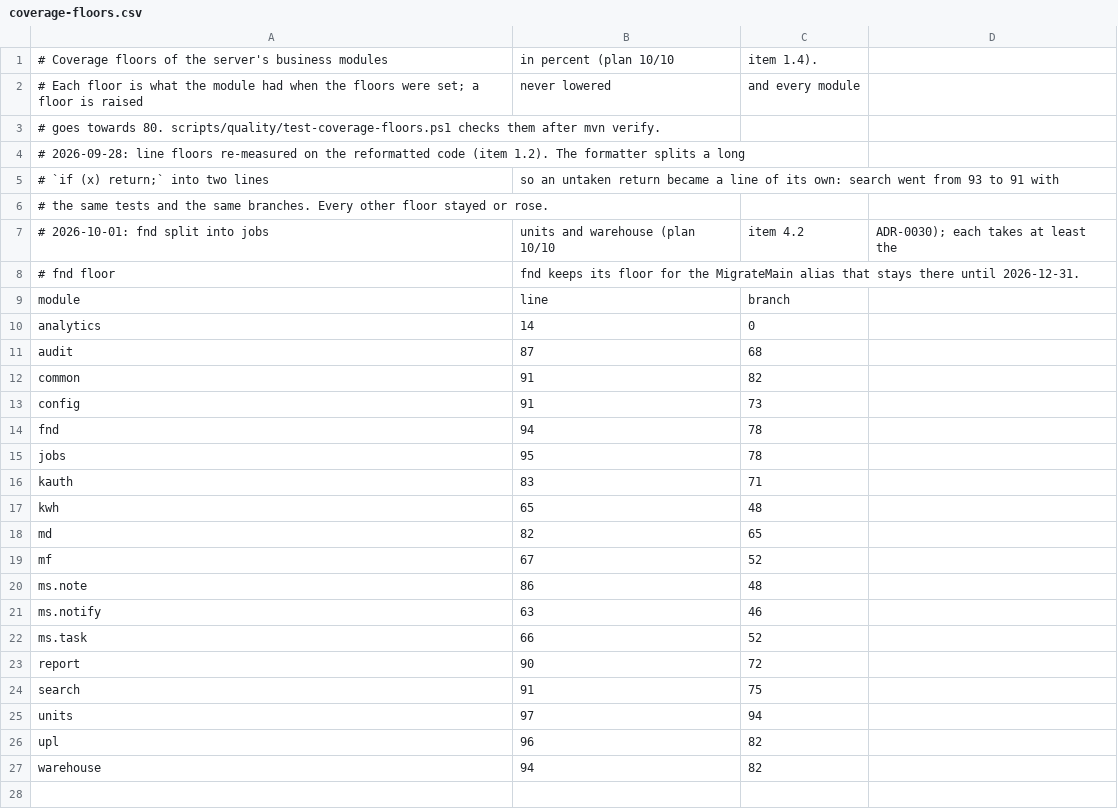
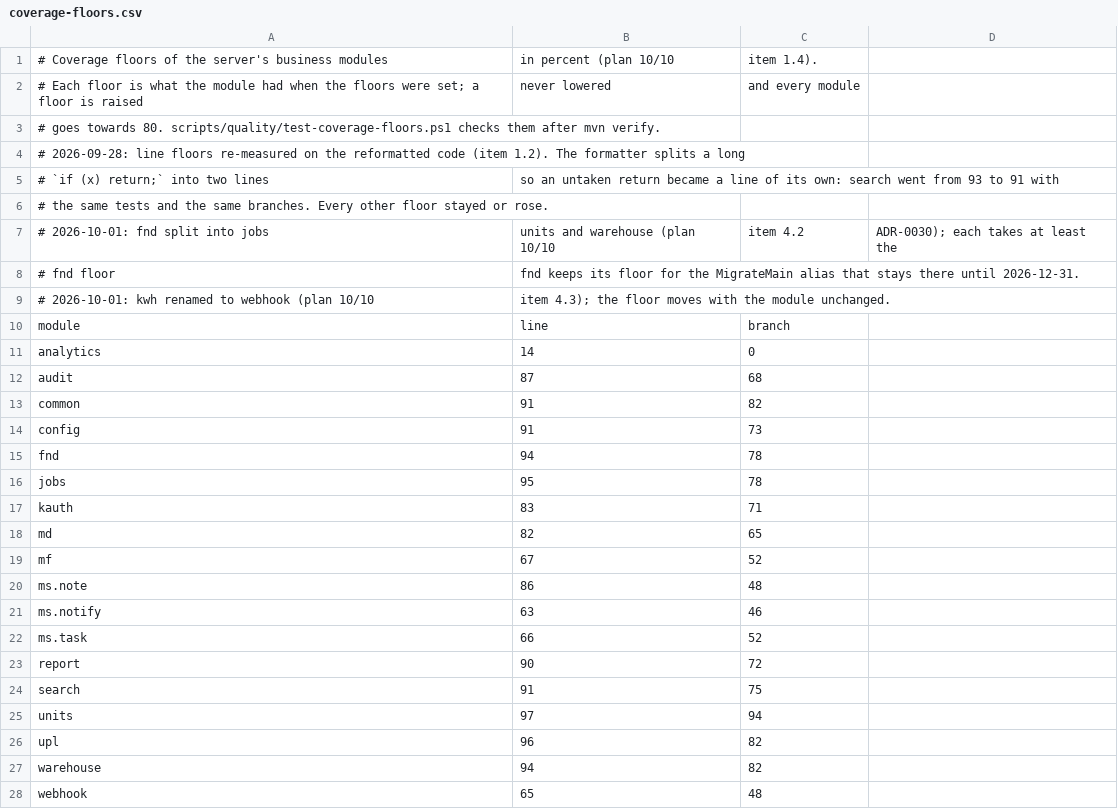
Before and after one commit to qahhor/dwh, a CSV file: apps/server/coverage-floors.csv, drawn as a sheet; removed rows and columns are numbered as before the commit, all else as after; the diff names each change by its address in the sheet, - before the commit and + after, or states it on an @@ line.

```diff
--- a/apps/server/coverage-floors.csv
+++ b/apps/server/coverage-floors.csv
+row 9: # 2026-10-01: kwh renamed to webhook (plan 10/10 | item 4.3); the floor moves with the module unchanged.
-row 17: kwh | 65 | 48
+row 28: webhook | 65 | 48
```
Also changed, not shown: 25 other files.
